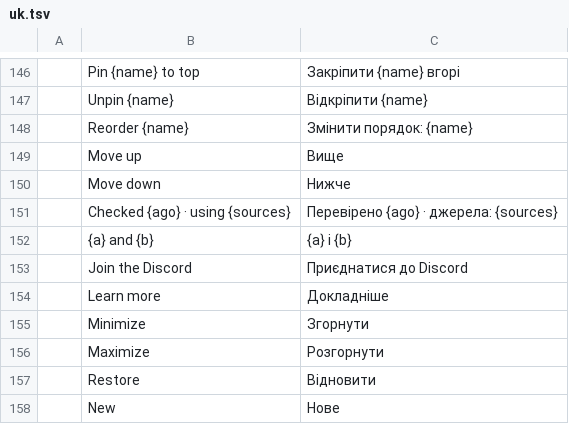
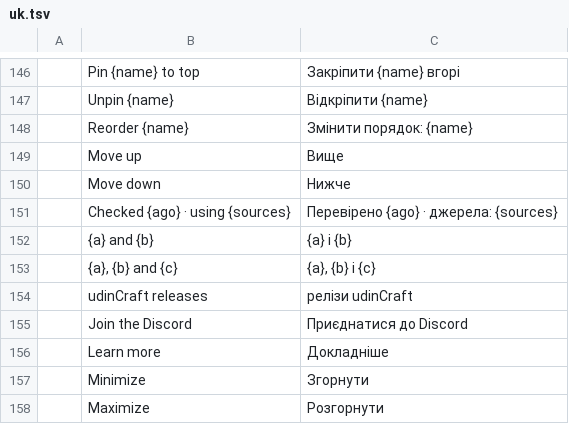
Before and after one commit to miqbalf/craft-launcher, a TSV file: crates/ui-egui/src/i18n/uk.tsv, drawn as a sheet; only a part is shown, gaps mark what is left out; the shorter side is filled out with more unchanged rows; the diff names each change by its address in the sheet, - before the commit and + after, or states it on an @@ line.

```diff
--- a/crates/ui-egui/src/i18n/uk.tsv
+++ b/crates/ui-egui/src/i18n/uk.tsv
+row 153:  | {a}, {b} and {c} | {a}, {b} і {c}
+row 154:  | udinCraft releases | релізи udinCraft
```
Also changed, not shown: crates/ui-egui/src/i18n/ja.tsv, crates/ui-egui/src/i18n/ka.tsv, 30 other files.
